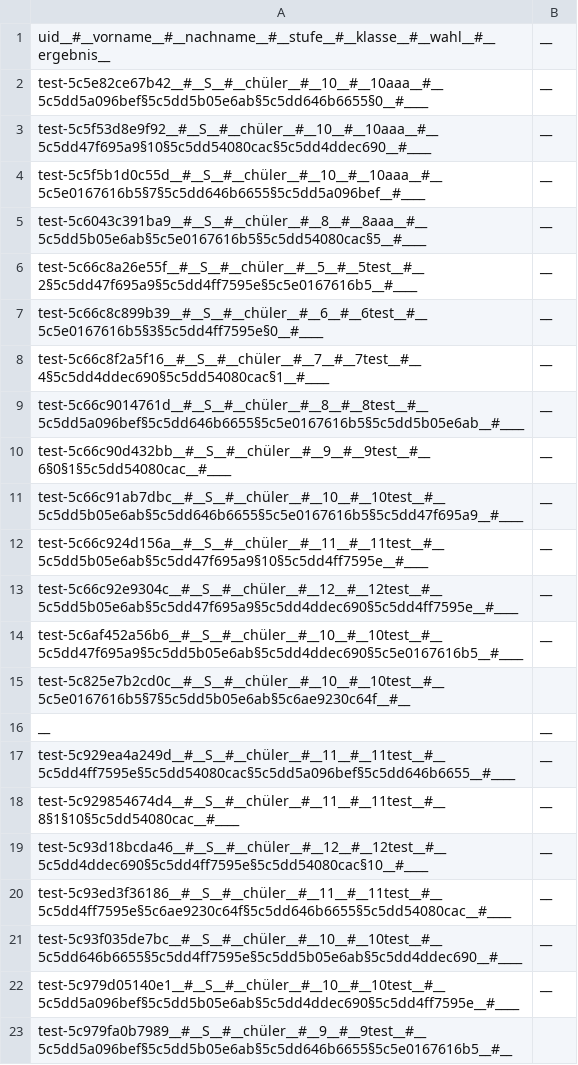
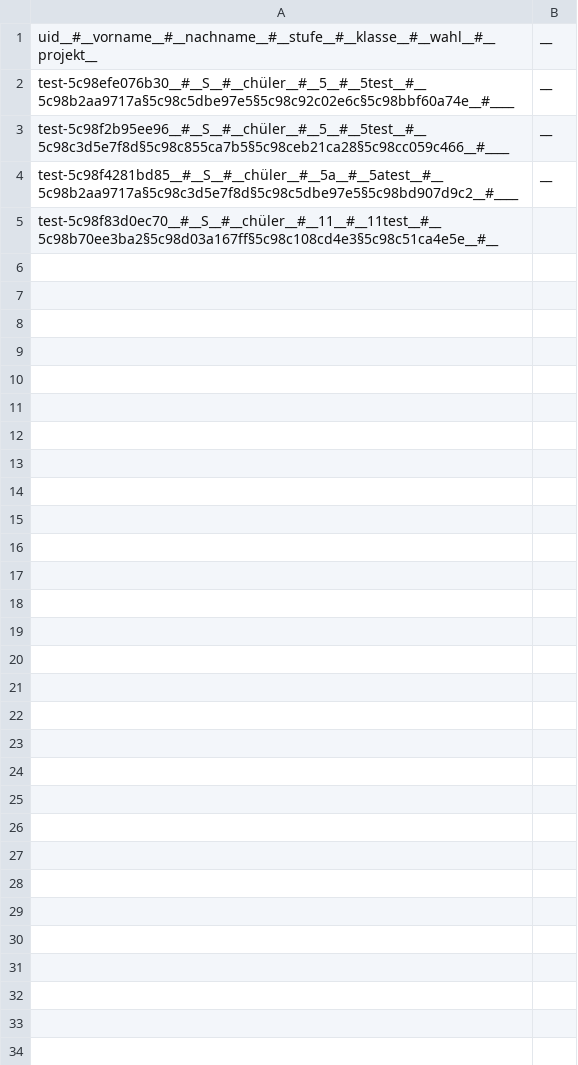
Before and after one commit to Yasamato/Zuteilungsalgorithmus, a CSV file: data/wahl.csv, drawn as a sheet.

```diff
--- a/data/wahl.csv
+++ b/data/wahl.csv
@@ -1,23 +1,5 @@
-uid__#__vorname__#__nachname__#__stufe__#__klasse__#__wahl__#__ergebnis__;__
-test-5c5e82ce67b42__#__S__#__chüler__#__10__#__10aaa__#__5c5dd5a096bef§5c5dd5b05e6ab§5c5dd646b6655§0__#____;__
-test-5c5f53d8e9f92__#__S__#__chüler__#__10__#__10aaa__#__5c5dd47f695a9§10§5c5dd54080cac§5c5dd4ddec690__#____;__
-test-5c5f5b1d0c55d__#__S__#__chüler__#__10__#__10aaa__#__5c5e0167616b5§7§5c5dd646b6655§5c5dd5a096bef__#____;__
-test-5c6043c391ba9__#__S__#__chüler__#__8__#__8aaa__#__5c5dd5b05e6ab§5c5e0167616b5§5c5dd54080cac§5__#____;__
-test-5c66c8a26e55f__#__S__#__chüler__#__5__#__5test__#__2§5c5dd47f695a9§5c5dd4ff7595e§5c5e0167616b5__#____;__
-test-5c66c8c899b39__#__S__#__chüler__#__6__#__6test__#__5c5e0167616b5§3§5c5dd4ff7595e§0__#____;__
-test-5c66c8f2a5f16__#__S__#__chüler__#__7__#__7test__#__4§5c5dd4ddec690§5c5dd54080cac§1__#____;__
-test-5c66c9014761d__#__S__#__chüler__#__8__#__8test__#__5c5dd5a096bef§5c5dd646b6655§5c5e0167616b5§5c5dd5b05e6ab__#____;__
-test-5c66c90d432bb__#__S__#__chüler__#__9__#__9test__#__6§0§1§5c5dd54080cac__#____;__
-test-5c66c91ab7dbc__#__S__#__chüler__#__10__#__10test__#__5c5dd5b05e6ab§5c5dd646b6655§5c5e0167616b5§5c5dd47f695a9__#____;__
-test-5c66c924d156a__#__S__#__chüler__#__11__#__11test__#__5c5dd5b05e6ab§5c5dd47f695a9§10§5c5dd4ff7595e__#____;__
-test-5c66c92e9304c__#__S__#__chüler__#__12__#__12test__#__5c5dd5b05e6ab§5c5dd47f695a9§5c5dd4ddec690§5c5dd4ff7595e__#____;__
-test-5c6af452a56b6__#__S__#__chüler__#__10__#__10test__#__5c5dd47f695a9§5c5dd5b05e6ab§5c5dd4ddec690§5c5e0167616b5__#____;__
-test-5c825e7b2cd0c__#__S__#__chüler__#__10__#__10test__#__5c5e0167616b5§7§5c5dd5b05e6ab§5c6ae9230c64f__#__
-__;__
-test-5c929ea4a249d__#__S__#__chüler__#__11__#__11test__#__5c5dd4ff7595e§5c5dd54080cac§5c5dd5a096bef§5c5dd646b6655__#____;__
-test-5c929854674d4__#__S__#__chüler__#__11__#__11test__#__8§1§10§5c5dd54080cac__#____;__
-test-5c93d18bcda46__#__S__#__chüler__#__12__#__12test__#__5c5dd4ddec690§5c5dd4ff7595e§5c5dd54080cac§10__#____;__
-test-5c93ed3f36186__#__S__#__chüler__#__11__#__11test__#__5c5dd4ff7595e§5c6ae9230c64f§5c5dd646b6655§5c5dd54080cac__#____;__
-test-5c93f035de7bc__#__S__#__chüler__#__10__#__10test__#__5c5dd646b6655§5c5dd4ff7595e§5c5dd5b05e6ab§5c5dd4ddec690__#____;__
-test-5c979d05140e1__#__S__#__chüler__#__10__#__10test__#__5c5dd5a096bef§5c5dd5b05e6ab§5c5dd4ddec690§5c5dd4ff7595e__#____;__
-test-5c979fa0b7989__#__S__#__chüler__#__9__#__9test__#__5c5dd5a096bef§5c5dd5b05e6ab§5c5dd646b6655§5c5e0167616b5__#__
+uid__#__vorname__#__nachname__#__stufe__#__klasse__#__wahl__#__projekt__;__
+test-5c98efe076b30__#__S__#__chüler__#__5__#__5test__#__5c98b2aa9717a§5c98c5dbe97e5§5c98c92c02e6c§5c98bbf60a74e__#____;__
+test-5c98f2b95ee96__#__S__#__chüler__#__5__#__5test__#__5c98c3d5e7f8d§5c98c855ca7b5§5c98ceb21ca28§5c98cc059c466__#____;__
+test-5c98f4281bd85__#__S__#__chüler__#__5a__#__5atest__#__5c98b2aa9717a§5c98c3d5e7f8d§5c98c5dbe97e5§5c98bd907d9c2__#____;__
+test-5c98f83d0ec70__#__S__#__chüler__#__11__#__11test__#__5c98b70ee3ba2§5c98d03a167ff§5c98c108cd4e3§5c98c51ca4e5e__#__
```
Also changed, not shown: data/config.csv, data/klassen.csv, 2 other files.
